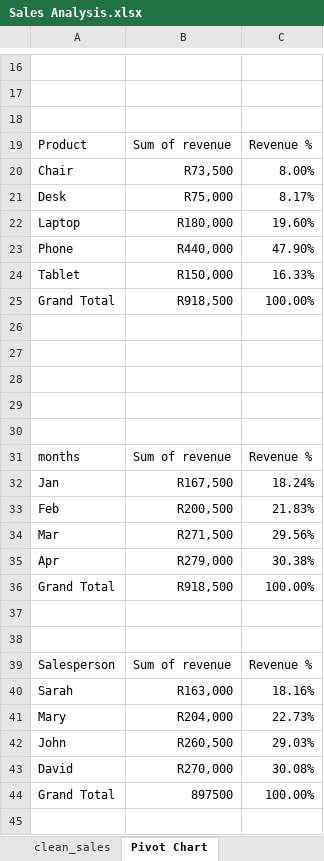
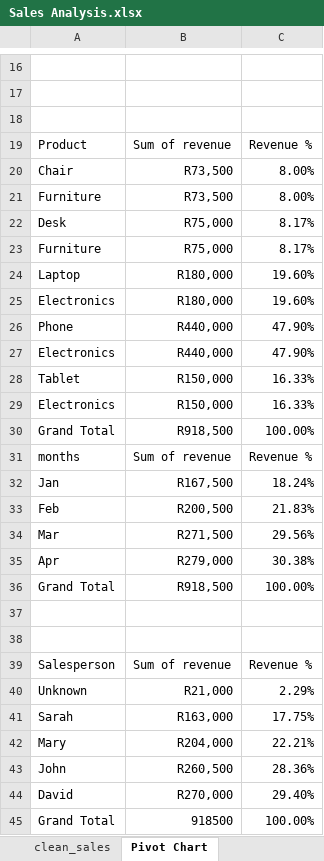
Before and after one commit to sc-grads/sc_JabulanePoulo_2026, an Excel workbook: Sales Analysis Project 2026/reports/Sales Analysis.xlsx, sheet Pivot Chart, drawn as a sheet; only a part is shown, gaps mark what is left out; values as stored, in another font and other column widths than the file's, no borders; conditional formats not drawn; removed rows and columns are numbered as before the commit, all else as after; the diff names each change by its address in the sheet, - before the commit and + after, or states it on an @@ line.

Commit message:
git Hub action project demonstration

```diff
--- a/Sales Analysis Project 2026/reports/Sales Analysis.xlsx (sheet Pivot Chart)
+++ b/Sales Analysis Project 2026/reports/Sales Analysis.xlsx (sheet Pivot Chart)
+row 21: Furniture | R73,500 | 8.00%
+row 23: Furniture | R75,000 | 8.17%
+row 25: Electronics | R180,000 | 19.60%
+row 27: Electronics | R440,000 | 47.90%
+row 29: Electronics | R150,000 | 16.33%
-row 26: (empty)
-row 27: (empty)
-row 28: (empty)
-row 29: (empty)
-row 30: (empty)
+row 40: Unknown | R21,000 | 2.29%
-C41: 18.16%
+C41: 17.75%
-C42: 22.73%
+C42: 22.21%
-C43: 29.03%
+C43: 28.36%
-C44: 30.08%
+C44: 29.40%
-B45: 897500
+B45: 918500
```
Also changed, not shown: sheet clean_sales, charts or pictures, 19 other files.
